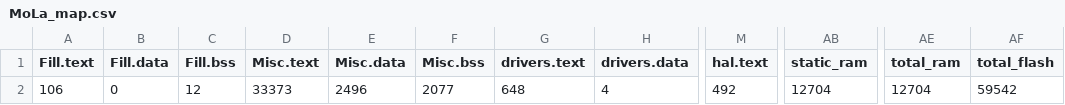
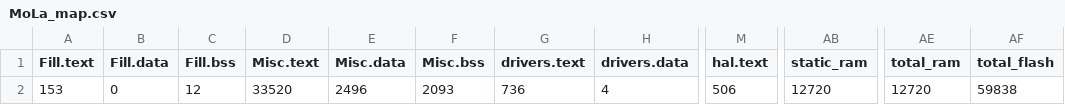
Before and after one commit to emoninet2/MoLa, a CSV file: BUILD/NUCLEO_F446RE/GCC_ARM/MoLa_map.csv, drawn as a sheet; only a part is shown, gaps mark what is left out; the diff names each change by its address in the sheet, - before the commit and + after, or states it on an @@ line.

```diff
--- a/BUILD/NUCLEO_F446RE/GCC_ARM/MoLa_map.csv
+++ b/BUILD/NUCLEO_F446RE/GCC_ARM/MoLa_map.csv
-A2 (Fill.text): 106
+A2 (Fill.text): 153
-D2 (Misc.text): 33373
+D2 (Misc.text): 33520
-F2 (Misc.bss): 2077
+F2 (Misc.bss): 2093
-G2 (drivers.text): 648
+G2 (drivers.text): 736
-M2 (hal.text): 492
+M2 (hal.text): 506
-AB2 (static_ram): 12704
+AB2 (static_ram): 12720
-AE2 (total_ram): 12704
+AE2 (total_ram): 12720
-AF2 (total_flash): 59542
+AF2 (total_flash): 59838
```
Also changed, not shown: 11 other files.
